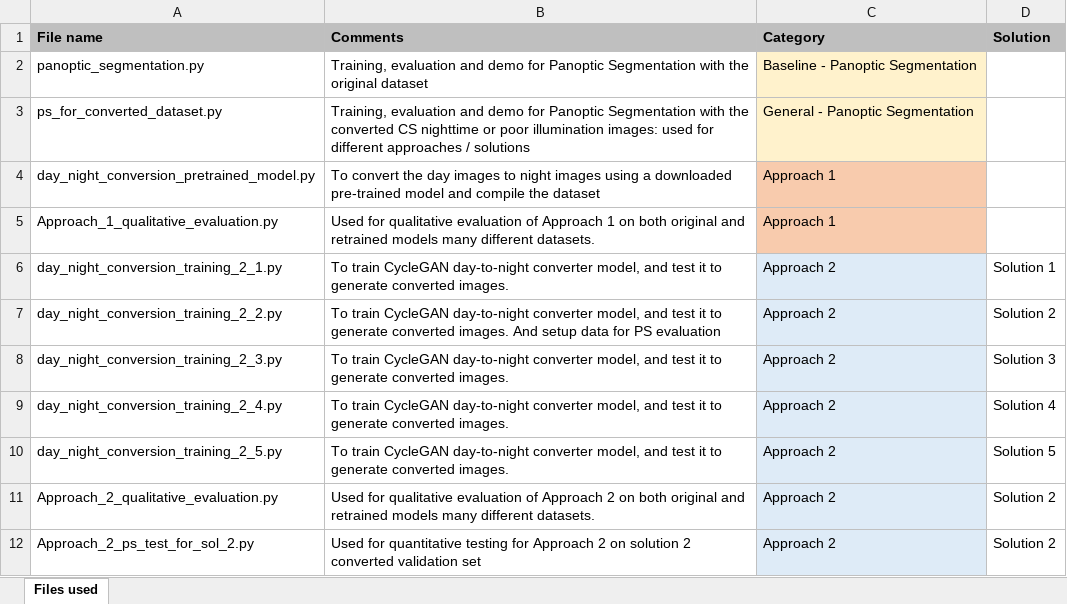
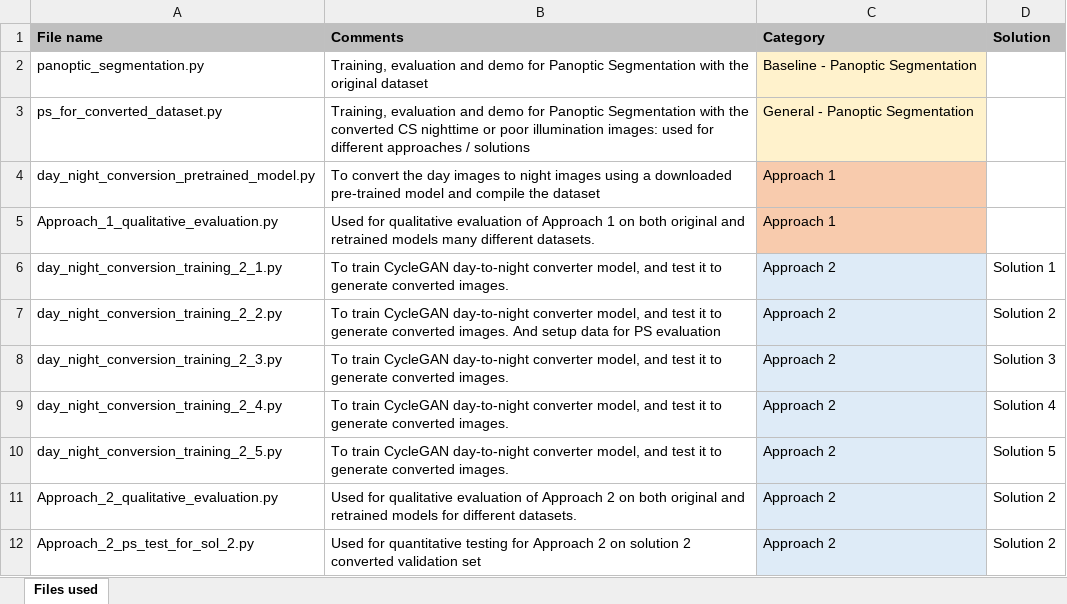
Before and after one commit to ankur-chr/panoptic_segmentation_nighttime_urban_driving_scenes, an Excel workbook: src/pdl/Files.xlsx, sheet Files used, drawn as a sheet; values as stored, in another font and other column widths than the file's, no borders; the diff names each change by its address in the sheet, - before the commit and + after, or states it on an @@ line.

```diff
--- a/src/pdl/Files.xlsx (sheet Files used)
+++ b/src/pdl/Files.xlsx (sheet Files used)
-B11 (Comments): …retrained models many different datasets.
+B11 (Comments): …retrained models for different datasets.
```
Also changed, not shown: 1 other file.
